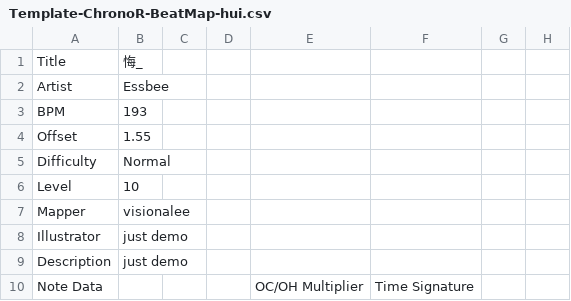
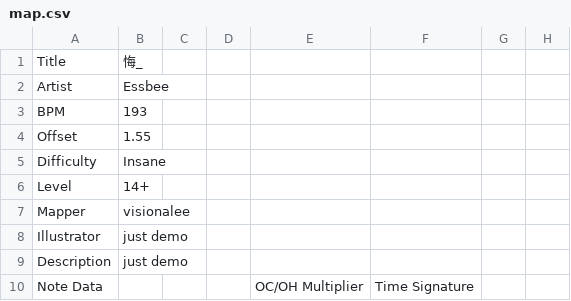
Before and after one commit to thevisixn/project-clockwise-r, a CSV file: chrono-r/resource-media/map/hui/map.csv (was chrono-r/resource-media/map/demo-map/hui/Template-ChronoR-BeatMap-hui.csv), drawn as a sheet; only a part is shown.

```diff
--- a/chrono-r/resource-media/map/demo-map/hui/Template-ChronoR-BeatMap-hui.csv
+++ b/chrono-r/resource-media/map/hui/map.csv
@@ -4,4 +4,4 @@ BPM,193,,,,,,
 Offset,1.55,,,,,,
-Difficulty,Normal,,,,,,
-Level,10,,,,,,
+Difficulty,Insane,,,,,,
+Level,14+,,,,,,
 Mapper,visionalee,,,,,,
```
Also changed, not shown: 43 other files.
